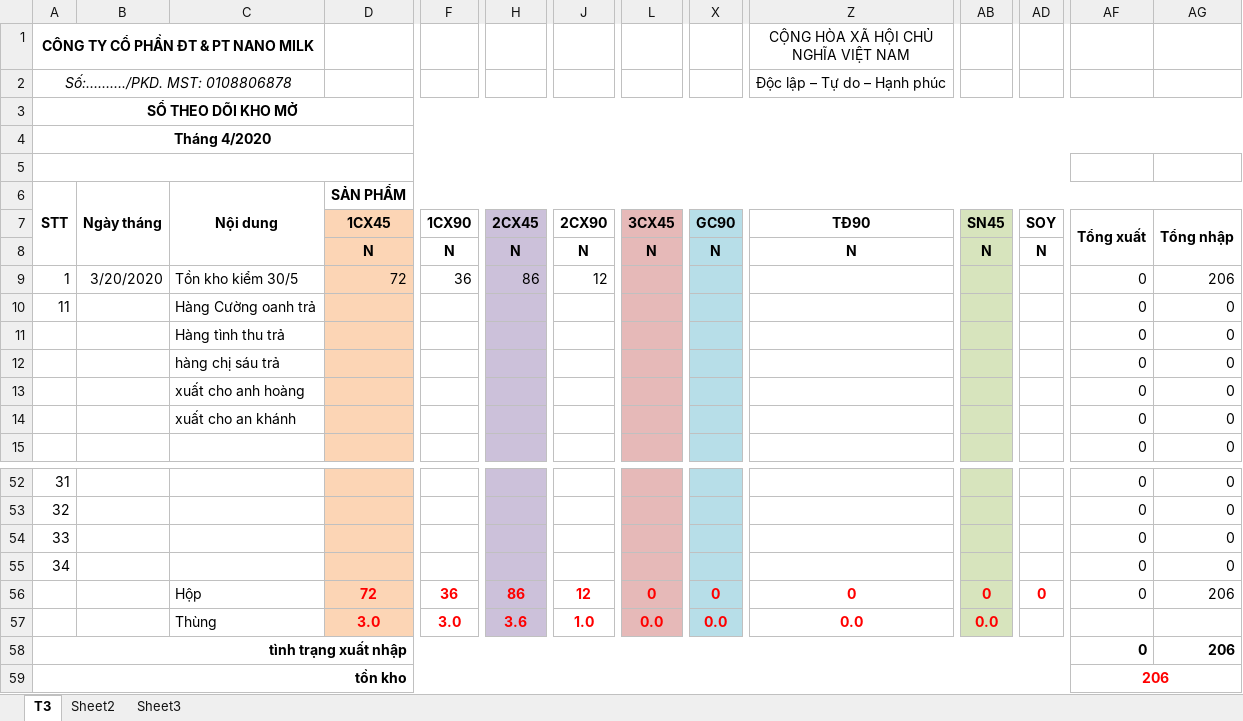
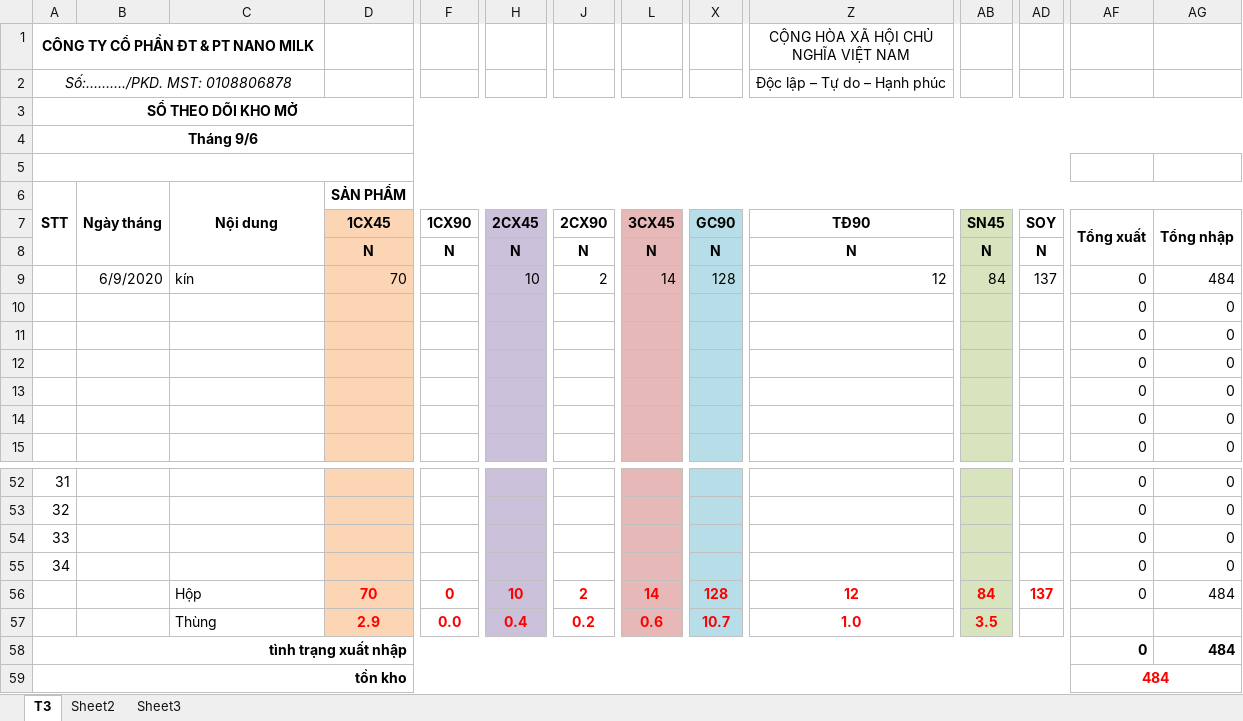
Before and after one commit to lexusna98/HangWorkspace, an Excel workbook: KẾ TOÁN - THÁI HẰNG/KHO KÍN.xlsx, sheet T3, drawn as a sheet; only a part is shown, gaps mark what is left out; values as stored, in another font and other column widths than the file's, no borders; removed rows and columns are numbered as before the commit, all else as after; rows hold the shown columns only; the diff names each change by its address in the sheet, - before the commit and + after, or states it on an @@ line.

```diff
--- a/KẾ TOÁN - THÁI HẰNG/KHO KÍN.xlsx (sheet T3)
+++ b/KẾ TOÁN - THÁI HẰNG/KHO KÍN.xlsx (sheet T3)
-A4: Tháng 4/2020
+A4: Tháng 9/6
-row 9: 1 | 3/20/2020 | Tồn kho kiểm 30/5 | 72 | 36 | 86 | 12 |  |  |  |  |  | 0 | 206
-row 10: 11 |  | Hàng Cường oanh trả |  |  |  |  |  |  |  |  |  | 0 | 0
+row 9:  | 6/9/2020 | kín | 70 |  | 10 | 2 | 14 | 128 | 12 | 84 | 137 | 0 | 484
-C10: Hàng tình thu trả
+C10: (empty)
-C11: hàng chị sáu trả
+C11: (empty)
-C12: xuất cho anh hoàng
+C12: (empty)
-C13: xuất cho an khánh
+C13: (empty)
+row 14:  |  |  |  |  |  |  |  |  |  |  |  | 0 | 0
-row 56:  |  | Hộp | 72 | 36 | 86 | 12 | 0 | 0 | 0 | 0 | 0 | 0 | 206
-row 57:  |  | Thùng | 3.0 | 3.0 | 3.6 | 1.0 | 0.0 | 0.0 | 0.0 | 0.0
+row 56:  |  | Hộp | 70 | 0 | 10 | 2 | 14 | 128 | 12 | 84 | 137 | 0 | 484
+row 57:  |  | Thùng | 2.9 | 0.0 | 0.4 | 0.2 | 0.6 | 10.7 | 1.0 | 3.5
-AG58: 206
+AG58: 484
-AF59: 206
+AF59: 484
```
Also changed, not shown: formulas that keep their value, KẾ TOÁN - THÁI HẰNG/KHO MỞ.xlsx, KẾ TOÁN - THÁI HẰNG/QUỲNH TRANG/KHO,DT, CP.xlsx, 1 other file.
